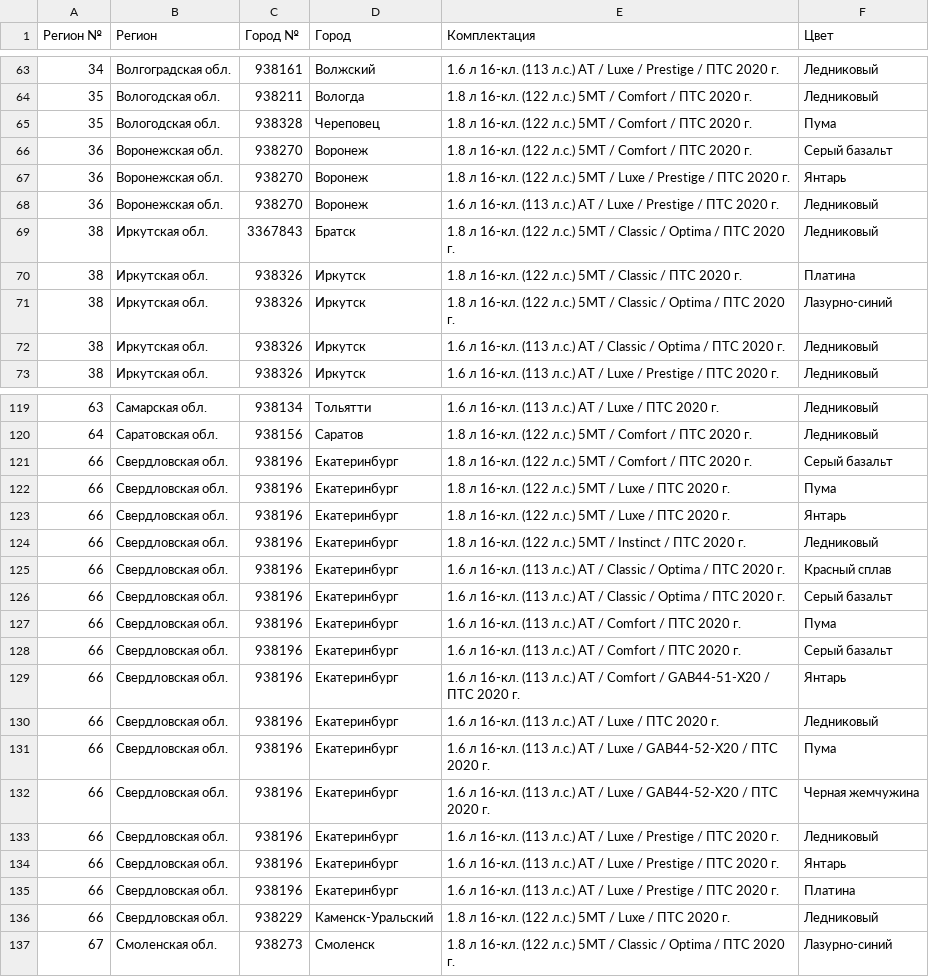
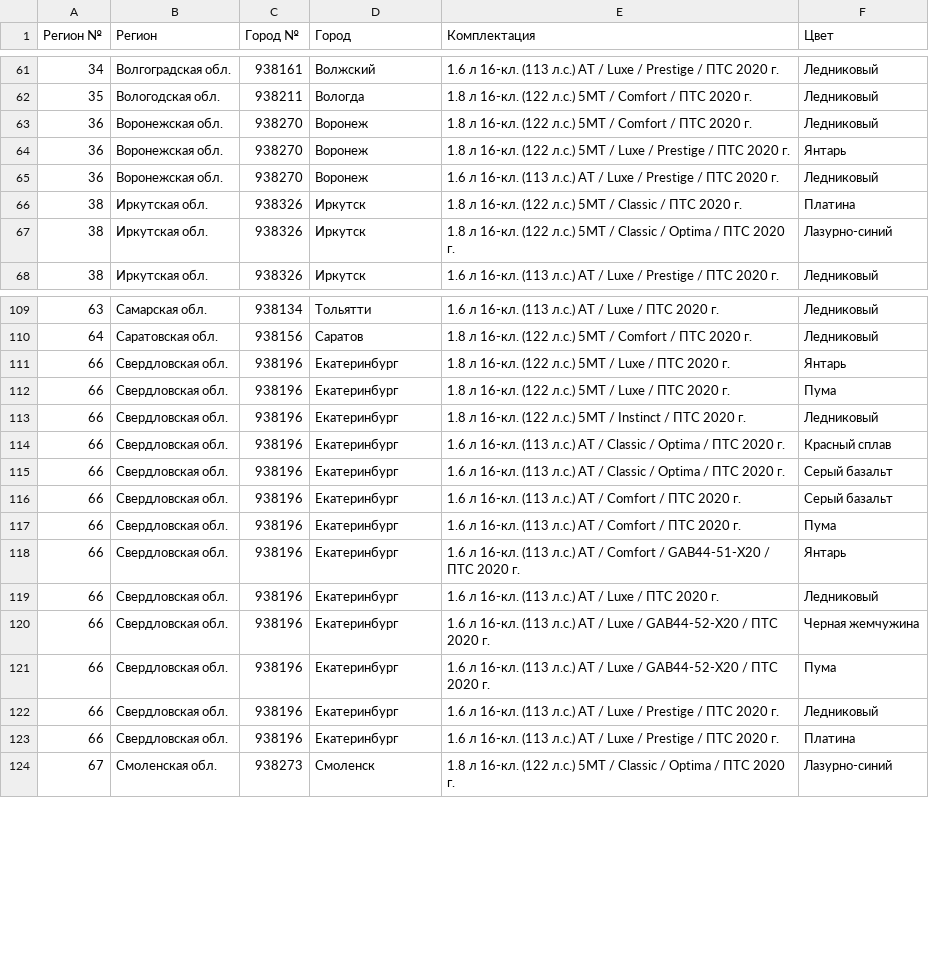
Before and after one commit to kafeg/ladacsv, a CSV file: xray_cross.csv, drawn as a sheet; only a part is shown, gaps mark what is left out; the diff covers the shown part only.

```diff
--- a/xray_cross.csv
+++ b/xray_cross.csv
@@ -64,10 +62,7 @@
 35, Вологодская обл., 938211, Вологда, 1.8 л 16-кл. (122 л.с.) 5МТ / Comfort / ПТС 2020 г., Ледниковый
-35, Вологодская обл., 938328, Череповец, 1.8 л 16-кл. (122 л.с.) 5МТ / Comfort / ПТС 2020 г., Пума
-36, Воронежская обл., 938270, Воронеж, 1.8 л 16-кл. (122 л.с.) 5МТ / Comfort / ПТС 2020 г., Серый базальт
+36, Воронежская обл., 938270, Воронеж, 1.8 л 16-кл. (122 л.с.) 5МТ / Comfort / ПТС 2020 г., Ледниковый
 36, Воронежская обл., 938270, Воронеж, 1.8 л 16-кл. (122 л.с.) 5МТ / Luxe / Prestige / ПТС 2020 г., Янтарь
 36, Воронежская обл., 938270, Воронеж, 1.6 л 16-кл. (113 л.с.) АТ / Luxe / Prestige / ПТС 2020 г., Ледниковый
-38, Иркутская обл., 3367843, Братск, 1.8 л 16-кл. (122 л.с.) 5МТ / Classic / Optima / ПТС 2020 г., Ледниковый
 38, Иркутская обл., 938326, Иркутск, 1.8 л 16-кл. (122 л.с.) 5МТ / Classic / ПТС 2020 г., Платина
 38, Иркутская обл., 938326, Иркутск, 1.8 л 16-кл. (122 л.с.) 5МТ / Classic / Optima / ПТС 2020 г., Лазурно-синий
-38, Иркутская обл., 938326, Иркутск, 1.6 л 16-кл. (113 л.с.) АТ / Classic / Optima / ПТС 2020 г., Ледниковый
 38, Иркутская обл., 938326, Иркутск, 1.6 л 16-кл. (113 л.с.) АТ / Luxe / Prestige / ПТС 2020 г., Ледниковый
@@ -120,5 +110,4 @@
 64, Саратовская обл., 938156, Саратов, 1.8 л 16-кл. (122 л.с.) 5МТ / Comfort / ПТС 2020 г., Ледниковый
-66, Свердловская обл., 938196, Екатеринбург, 1.8 л 16-кл. (122 л.с.) 5МТ / Comfort / ПТС 2020 г., Серый базальт
+66, Свердловская обл., 938196, Екатеринбург, 1.8 л 16-кл. (122 л.с.) 5МТ / Luxe / ПТС 2020 г., Янтарь
 66, Свердловская обл., 938196, Екатеринбург, 1.8 л 16-кл. (122 л.с.) 5МТ / Luxe / ПТС 2020 г., Пума
-66, Свердловская обл., 938196, Екатеринбург, 1.8 л 16-кл. (122 л.с.) 5МТ / Luxe / ПТС 2020 г., Янтарь
 66, Свердловская обл., 938196, Екатеринбург, 1.8 л 16-кл. (122 л.с.) 5МТ / Instinct / ПТС 2020 г., Ледниковый
@@ -126,12 +115,10 @@
 66, Свердловская обл., 938196, Екатеринбург, 1.6 л 16-кл. (113 л.с.) АТ / Classic / Optima / ПТС 2020 г., Серый базальт
+66, Свердловская обл., 938196, Екатеринбург, 1.6 л 16-кл. (113 л.с.) АТ / Comfort / ПТС 2020 г., Серый базальт
 66, Свердловская обл., 938196, Екатеринбург, 1.6 л 16-кл. (113 л.с.) АТ / Comfort / ПТС 2020 г., Пума
-66, Свердловская обл., 938196, Екатеринбург, 1.6 л 16-кл. (113 л.с.) АТ / Comfort / ПТС 2020 г., Серый базальт
 66, Свердловская обл., 938196, Екатеринбург, 1.6 л 16-кл. (113 л.с.) АТ / Comfort / GAB44-51-X20 / ПТС 2020 г., Янтарь
 66, Свердловская обл., 938196, Екатеринбург, 1.6 л 16-кл. (113 л.с.) АТ / Luxe / ПТС 2020 г., Ледниковый
+66, Свердловская обл., 938196, Екатеринбург, 1.6 л 16-кл. (113 л.с.) АТ / Luxe / GAB44-52-X20 / ПТС 2020 г., Черная жемчужина
 66, Свердловская обл., 938196, Екатеринбург, 1.6 л 16-кл. (113 л.с.) АТ / Luxe / GAB44-52-X20 / ПТС 2020 г., Пума
-66, Свердловская обл., 938196, Екатеринбург, 1.6 л 16-кл. (113 л.с.) АТ / Luxe / GAB44-52-X20 / ПТС 2020 г., Черная жемчужина
 66, Свердловская обл., 938196, Екатеринбург, 1.6 л 16-кл. (113 л.с.) АТ / Luxe / Prestige / ПТС 2020 г., Ледниковый
-66, Свердловская обл., 938196, Екатеринбург, 1.6 л 16-кл. (113 л.с.) АТ / Luxe / Prestige / ПТС 2020 г., Янтарь
 66, Свердловская обл., 938196, Екатеринбург, 1.6 л 16-кл. (113 л.с.) АТ / Luxe / Prestige / ПТС 2020 г., Платина
-66, Свердловская обл., 938229, Каменск-Уральский, 1.8 л 16-кл. (122 л.с.) 5МТ / Luxe / ПТС 2020 г., Ледниковый
 67, Смоленская обл., 938273, Смоленск, 1.8 л 16-кл. (122 л.с.) 5МТ / Classic / Optima / ПТС 2020 г., Лазурно-синий
```
Also changed, not shown: 5 added rows, 12 removed rows, 5 moved rows and 4 edited cells elsewhere in this file, granta_sedan.csv, largus_cross.csv, 20 other files.
